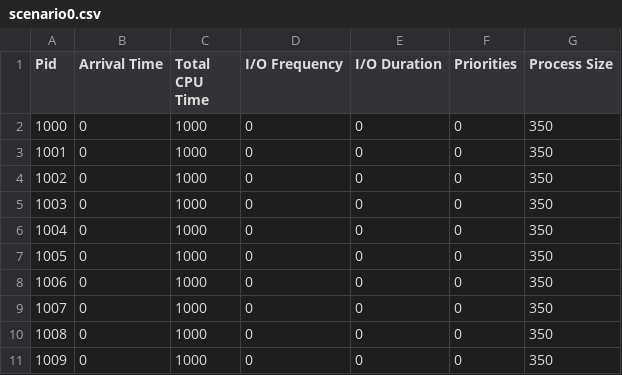
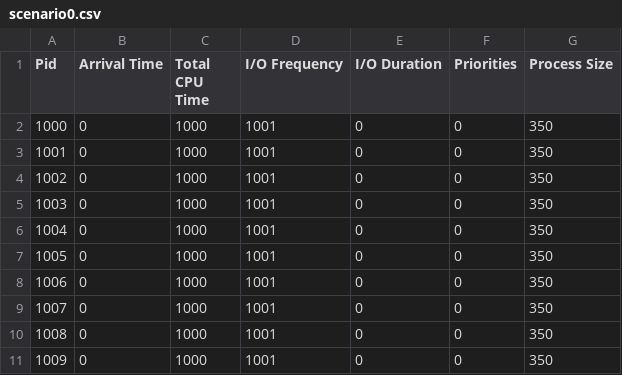
Before and after one commit to BraedenKloke/os-kernel-simulator, a CSV file: resources/memory-simulation/scenario0.csv, drawn as a sheet.

Commit message:
add scenarios and trying to fix main code

```diff
--- a/resources/memory-simulation/scenario0.csv
+++ b/resources/memory-simulation/scenario0.csv
@@ -1,11 +1,11 @@
 Pid,Arrival Time,Total CPU Time,I/O Frequency,I/O Duration, Priorities, Process Size
-1000,0,1000,0,0, 0, 350
-1001,0,1000,0,0, 0, 350
-1002,0,1000,0,0, 0, 350
-1003,0,1000,0,0, 0, 350
-1004,0,1000,0,0, 0, 350
-1005,0,1000,0,0, 0, 350
-1006,0,1000,0,0, 0, 350
-1007,0,1000,0,0, 0, 350
-1008,0,1000,0,0, 0, 350
-1009,0,1000,0,0, 0, 350
+1000,0,1000,1001,0, 0, 350
+1001,0,1000,1001,0, 0, 350
+1002,0,1000,1001,0, 0, 350
+1003,0,1000,1001,0, 0, 350
+1004,0,1000,1001,0, 0, 350
+1005,0,1000,1001,0, 0, 350
+1006,0,1000,1001,0, 0, 350
+1007,0,1000,1001,0, 0, 350
+1008,0,1000,1001,0, 0, 350
+1009,0,1000,1001,0, 0, 350
```
Also changed, not shown: 23 other files.
